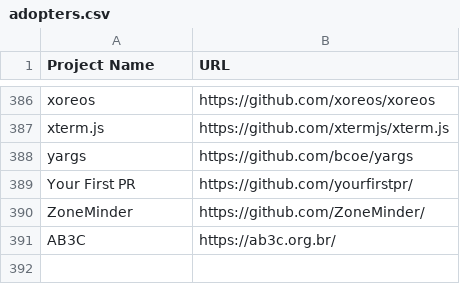
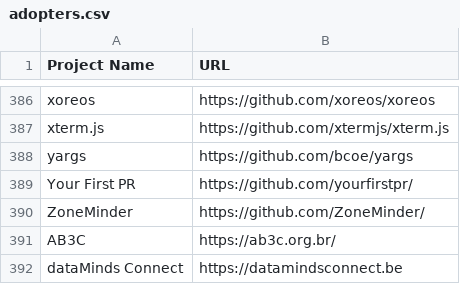
Before and after one commit to EthicalSource/contributor_covenant, a CSV file: static/adopters.csv, drawn as a sheet; only a part is shown, gaps mark what is left out.

Commit message:
Update adopters.csv
Added dataMinds Connect

```diff
--- a/static/adopters.csv
+++ b/static/adopters.csv
@@ -391 +391,2 @@ ZoneMinder, https://github.com/ZoneMinder/
 AB3C, https://ab3c.org.br/
+dataMinds Connect, https://datamindsconnect.be
```
